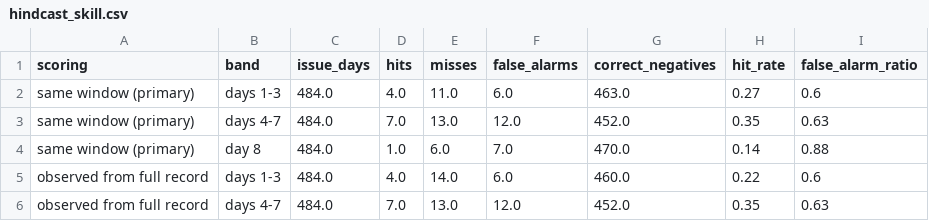
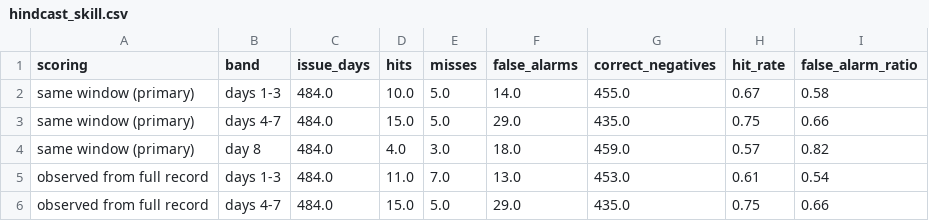
Before and after one commit to Wits-Planetary-Health-Research/heat-ews-bioheat, a CSV file: outputs/hindcast_skill.csv, drawn as a sheet; only a part is shown; the diff covers the shown part only.

```diff
--- a/outputs/hindcast_skill.csv
+++ b/outputs/hindcast_skill.csv
@@ -1,6 +1,6 @@
 scoring,band,issue_days,hits,misses,false_alarms,correct_negatives,hit_rate,false_alarm_ratio
-same window (primary),days 1-3,484.0,4.0,11.0,6.0,463.0,0.27,0.6
-same window (primary),days 4-7,484.0,7.0,13.0,12.0,452.0,0.35,0.63
-same window (primary),day 8,484.0,1.0,6.0,7.0,470.0,0.14,0.88
-observed from full record,days 1-3,484.0,4.0,14.0,6.0,460.0,0.22,0.6
-observed from full record,days 4-7,484.0,7.0,13.0,12.0,452.0,0.35,0.63
+same window (primary),days 1-3,484.0,10.0,5.0,14.0,455.0,0.67,0.58
+same window (primary),days 4-7,484.0,15.0,5.0,29.0,435.0,0.75,0.66
+same window (primary),day 8,484.0,4.0,3.0,18.0,459.0,0.57,0.82
+observed from full record,days 1-3,484.0,11.0,7.0,13.0,453.0,0.61,0.54
+observed from full record,days 4-7,484.0,15.0,5.0,29.0,435.0,0.75,0.66
```
Also changed, not shown: 24 edited cells elsewhere in this file, outputs/hindcast_hot_days.csv, 10 other files.
